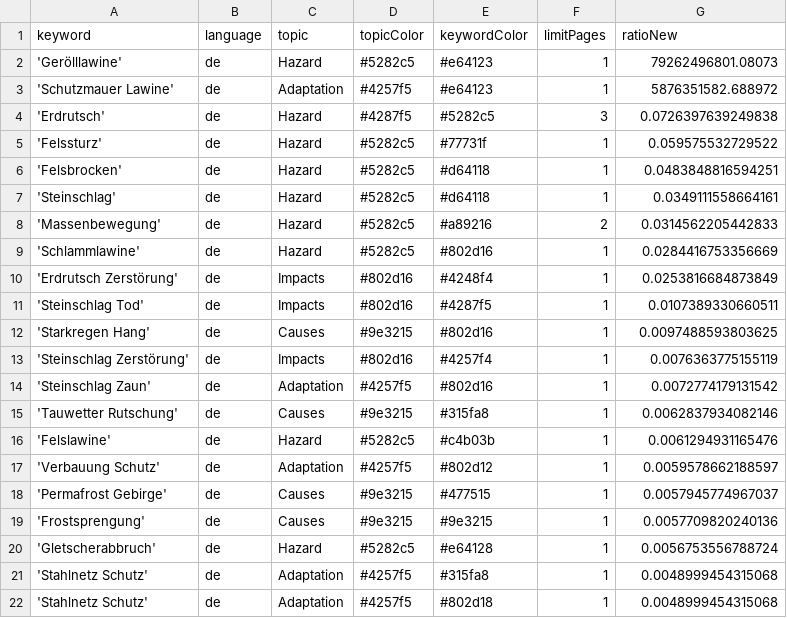
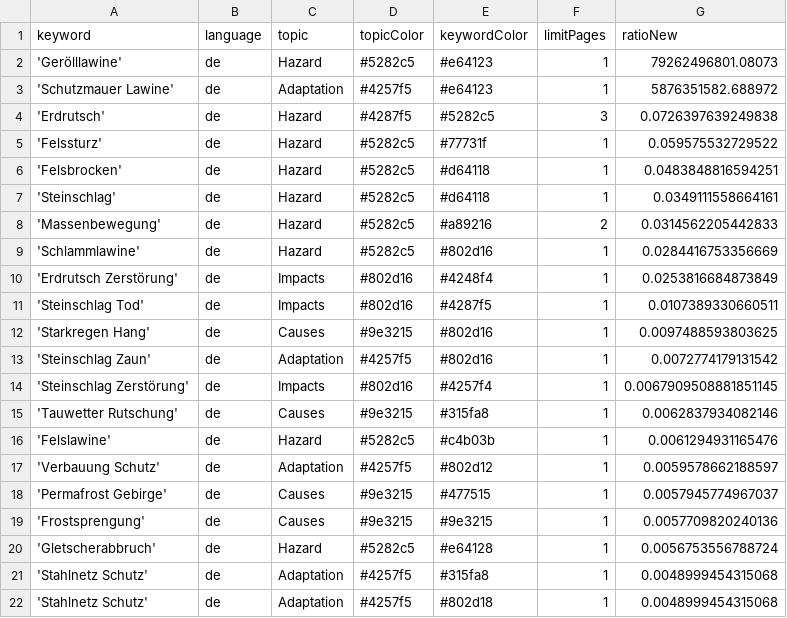
Before and after one commit to tapio-22-Digitale-Methoden-News/MassIsComing, a CSV file: keywords.csv, drawn as a sheet.

Commit message:
Commit from GitHub Actions (harvest:0.0)

```diff
--- a/keywords.csv
+++ b/keywords.csv
@@ -12,4 +12,4 @@ keyword,language,topic,topicColor,keywordColor,limitPages,ratioNew
 'Starkregen Hang',de,Causes,#9e3215,#802d16,1,0.0097488593803625
-'Steinschlag Zerstörung',de,Impacts,#802d16,#4257f4,1,0.0076363775155119
 'Steinschlag Zaun',de,Adaptation,#4257f5,#802d16,1,0.0072774179131542
+'Steinschlag Zerstörung',de,Impacts,#802d16,#4257f4,1,0.0067909508881851145
 'Tauwetter Rutschung',de,Causes,#9e3215,#315fa8,1,0.0062837934082146
```
